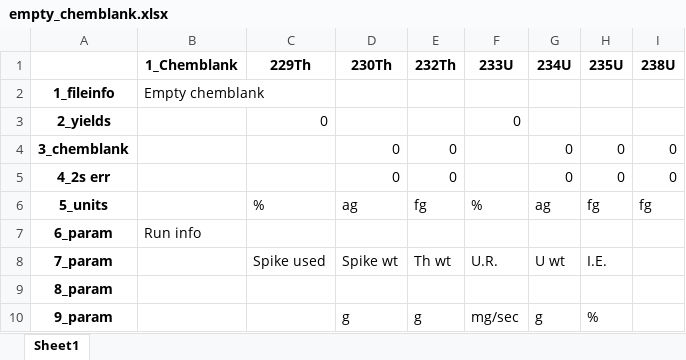
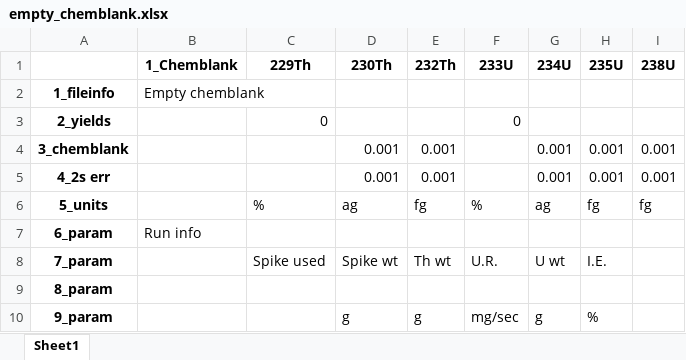
Before and after one commit to junissen/Isotope_Lab_Programs, an Excel workbook: empty_chemblank.xlsx, sheet Sheet1, drawn as a sheet; values as stored, in another font and other column widths than the file's, no borders; the diff names each change by its address in the sheet, - before the commit and + after, or states it on an @@ line.

```diff
--- a/empty_chemblank.xlsx (sheet Sheet1)
+++ b/empty_chemblank.xlsx (sheet Sheet1)
-D4:D5 (230Th): 0
+D4:D5 (230Th): 0.001
-E4:E5 (232Th): 0
+E4:E5 (232Th): 0.001
-G4:G5 (234U): 0
+G4:G5 (234U): 0.001
-H4:H5 (235U): 0
+H4:H5 (235U): 0.001
-I4:I5 (238U): 0
+I4:I5 (238U): 0.001
```
Also changed, not shown: age_spreadsheet_table.xlsx, 1 other file.
